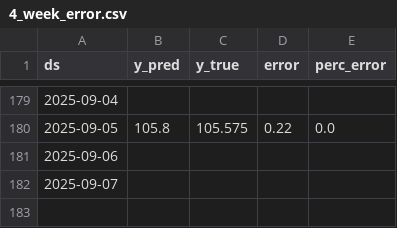
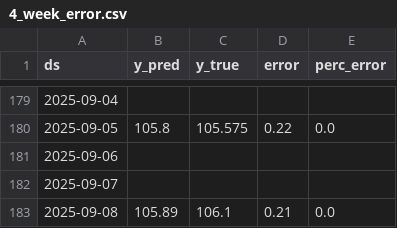
Before and after one commit to lalutir/predicting-s-p-500, a CSV file: Code/Datasets/4_week_error.csv, drawn as a sheet; only a part is shown, gaps mark what is left out; the diff names each change by its address in the sheet, - before the commit and + after, or states it on an @@ line.

```diff
--- a/Code/Datasets/4_week_error.csv
+++ b/Code/Datasets/4_week_error.csv
+row 183: 2025-09-08 | 105.89 | 106.1 | 0.21 | 0.0
```
Also changed, not shown: Code/Datasets/Predicted closing values 1_day.csv, Code/Datasets/Predicted closing values 1_week.csv, 9 other files.
